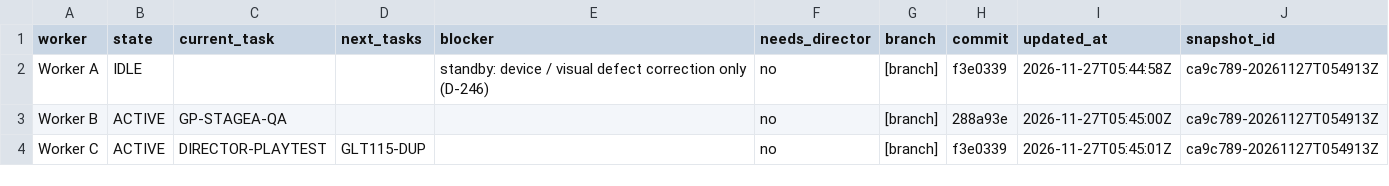
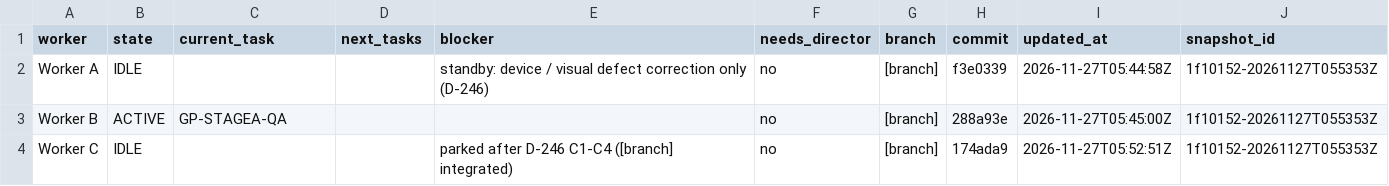
Before and after one commit to ksatriadipo/idle-space-courier-dashboard, a CSV file: data/workers.csv, drawn as a sheet.

```diff
--- a/data/workers.csv
+++ b/data/workers.csv
@@ -1,4 +1,4 @@
 worker,state,current_task,next_tasks,blocker,needs_director,branch,commit,updated_at,snapshot_id
-Worker A,IDLE,,,standby: device / visual defect correction only (D-246),no,[branch],f3e0339,2026-11-27T05:44:58Z,ca9c789-20261127T054913Z
-Worker B,ACTIVE,GP-STAGEA-QA,,,no,[branch],288a93e,2026-11-27T05:45:00Z,ca9c789-20261127T054913Z
-Worker C,ACTIVE,DIRECTOR-PLAYTEST,GLT115-DUP,,no,[branch],f3e0339,2026-11-27T05:45:01Z,ca9c789-20261127T054913Z
+Worker A,IDLE,,,standby: device / visual defect correction only (D-246),no,[branch],f3e0339,2026-11-27T05:44:58Z,1f10152-20261127T055353Z
+Worker B,ACTIVE,GP-STAGEA-QA,,,no,[branch],288a93e,2026-11-27T05:45:00Z,1f10152-20261127T055353Z
+Worker C,IDLE,,,parked after D-246 C1-C4 ([branch] integrated),no,[branch],174ada9,2026-11-27T05:52:51Z,1f10152-20261127T055353Z
```
Also changed, not shown: data/daily_metrics.csv, data/decisions.csv, 7 other files.
